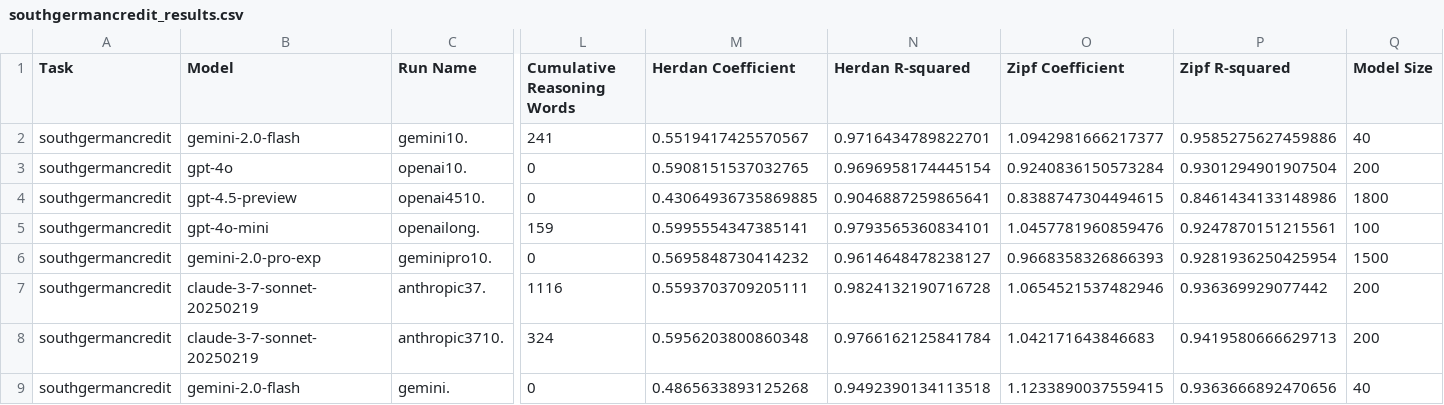
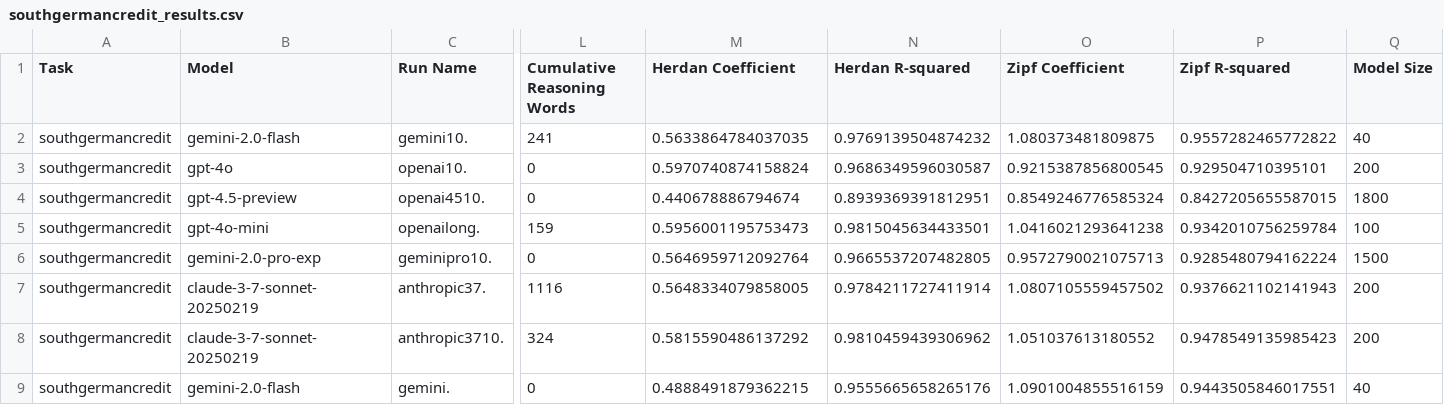
Before and after one commit to solresol/narrative-learning, a CSV file: outputs/southgermancredit_results.csv, drawn as a sheet; only a part is shown, gaps mark what is left out; the diff covers the shown part only; the diff names each change by its address in the sheet, - before the commit and + after, or states it on an @@ line.

Commit message:
Latest experimental results

```diff
--- a/outputs/southgermancredit_results.csv
+++ b/outputs/southgermancredit_results.csv
-M2 (Herdan Coefficient): 0.5519417425570567
+M2 (Herdan Coefficient): 0.5633864784037035
-N2 (Herdan R-squared): 0.9716434789822701
+N2 (Herdan R-squared): 0.9769139504874232
-O2 (Zipf Coefficient): 1.0942981666217377
+O2 (Zipf Coefficient): 1.080373481809875
-P2 (Zipf R-squared): 0.9585275627459886
+P2 (Zipf R-squared): 0.9557282465772822
-M3 (Herdan Coefficient): 0.5908151537032765
+M3 (Herdan Coefficient): 0.5970740874158824
-N3 (Herdan R-squared): 0.9696958174445154
+N3 (Herdan R-squared): 0.9686349596030587
-O3 (Zipf Coefficient): 0.9240836150573284
+O3 (Zipf Coefficient): 0.9215387856800545
-P3 (Zipf R-squared): 0.9301294901907504
+P3 (Zipf R-squared): 0.929504710395101
-M4 (Herdan Coefficient): 0.43064936735869885
+M4 (Herdan Coefficient): 0.440678886794674
-N4 (Herdan R-squared): 0.9046887259865641
+N4 (Herdan R-squared): 0.8939369391812951
-O4 (Zipf Coefficient): 0.8388747304494615
+O4 (Zipf Coefficient): 0.8549246776585324
-P4 (Zipf R-squared): 0.8461434133148986
+P4 (Zipf R-squared): 0.8427205655587015
-M5 (Herdan Coefficient): 0.5995554347385141
+M5 (Herdan Coefficient): 0.5956001195753473
-N5 (Herdan R-squared): 0.9793565360834101
+N5 (Herdan R-squared): 0.9815045634433501
-O5 (Zipf Coefficient): 1.0457781960859476
+O5 (Zipf Coefficient): 1.0416021293641238
-P5 (Zipf R-squared): 0.9247870151215561
+P5 (Zipf R-squared): 0.9342010756259784
-M6 (Herdan Coefficient): 0.5695848730414232
+M6 (Herdan Coefficient): 0.5646959712092764
-N6 (Herdan R-squared): 0.9614648478238127
+N6 (Herdan R-squared): 0.9665537207482805
-O6 (Zipf Coefficient): 0.9668358326866393
+O6 (Zipf Coefficient): 0.9572790021075713
-P6 (Zipf R-squared): 0.9281936250425954
+P6 (Zipf R-squared): 0.9285480794162224
-M7 (Herdan Coefficient): 0.5593703709205111
+M7 (Herdan Coefficient): 0.5648334079858005
-N7 (Herdan R-squared): 0.9824132190716728
+N7 (Herdan R-squared): 0.9784211727411914
-O7 (Zipf Coefficient): 1.0654521537482946
+O7 (Zipf Coefficient): 1.0807105559457502
-P7 (Zipf R-squared): 0.936369929077442
+P7 (Zipf R-squared): 0.9376621102141943
-M8 (Herdan Coefficient): 0.5956203800860348
+M8 (Herdan Coefficient): 0.5815590486137292
-N8 (Herdan R-squared): 0.9766162125841784
+N8 (Herdan R-squared): 0.9810459439306962
-O8 (Zipf Coefficient): 1.042171643846683
+O8 (Zipf Coefficient): 1.051037613180552
-P8 (Zipf R-squared): 0.9419580666629713
+P8 (Zipf R-squared): 0.9478549135985423
-M9 (Herdan Coefficient): 0.4865633893125268
+M9 (Herdan Coefficient): 0.4888491879362215
-N9 (Herdan R-squared): 0.9492390134113518
+N9 (Herdan R-squared): 0.9555665658265176
-O9 (Zipf Coefficient): 1.1233890037559415
+O9 (Zipf Coefficient): 1.0901004855516159
-P9 (Zipf R-squared): 0.9363666892470656
+P9 (Zipf R-squared): 0.9443505846017551
```
Also changed, not shown: 28 edited cells elsewhere in this file, outputs/titanic_results.csv, outputs/wisconsin_results.csv, 11 other files.
